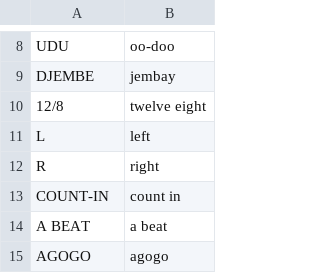
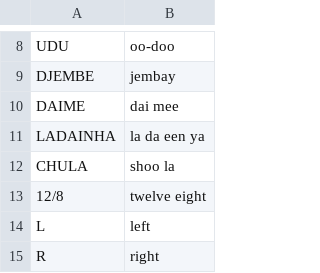
Before and after one commit to jsopdebeeck/fm1-delrio, a TSV file: app/words.tsv, drawn as a sheet; only a part is shown, gaps mark what is left out; the shorter side is filled out with more unchanged rows.

```diff
--- a/app/words.tsv
+++ b/app/words.tsv
@@ -9,2 +9,5 @@ UDU	oo-doo
 DJEMBE	jembay
+DAIME	dai mee
+LADAINHA	la da een ya
+CHULA	shoo la
 12/8	twelve eight
```
Also changed, not shown: 23 other files.
